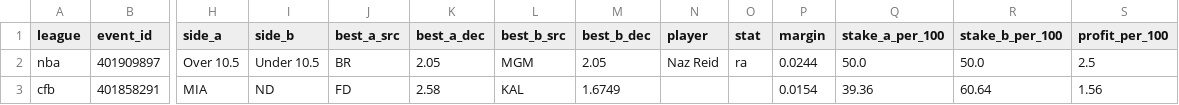
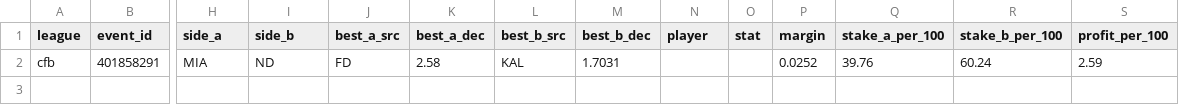
Before and after one commit to 3GO-47/rainman, a CSV file: data/processed/arb_opps.csv, drawn as a sheet; only a part is shown, gaps mark what is left out; removed rows and columns are numbered as before the commit, all else as after; rows hold the shown columns only; the diff names each change by its address in the sheet, - before the commit and + after, or states it on an @@ line.

```diff
--- a/data/processed/arb_opps.csv
+++ b/data/processed/arb_opps.csv
-row 2: nba | 401909897 | Over 10.5 | Under 10.5 | BR | 2.05 | MGM | 2.05 | Naz Reid | ra | 0.0244 | 50.0 | 50.0 | 2.5
-M2 (best_b_dec): 1.6749
+M2 (best_b_dec): 1.7031
-P2 (margin): 0.0154
+P2 (margin): 0.0252
-Q2 (stake_a_per_100): 39.36
+Q2 (stake_a_per_100): 39.76
-R2 (stake_b_per_100): 60.64
+R2 (stake_b_per_100): 60.24
-S2 (profit_per_100): 1.56
+S2 (profit_per_100): 2.59
```
Also changed, not shown: data/processed/bet_ledger.csv, data/processed/injuries_current.csv, 48 other files.
